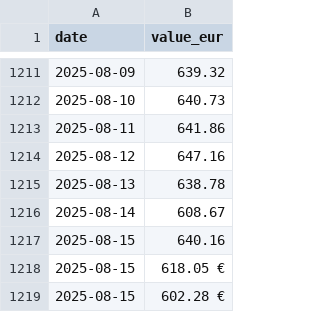
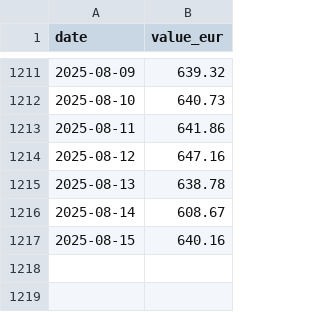
Before and after one commit to Nostr0/steam-inventory-tracker, a CSV file: values.csv, drawn as a sheet; only a part is shown, gaps mark what is left out.

```diff
--- a/values.csv
+++ b/values.csv
@@ -1217,3 +1217 @@
 2025-08-15,640.16
-2025-08-15,618.05 €
-2025-08-15,602.28 €
```
Also changed, not shown: 1 other file.
